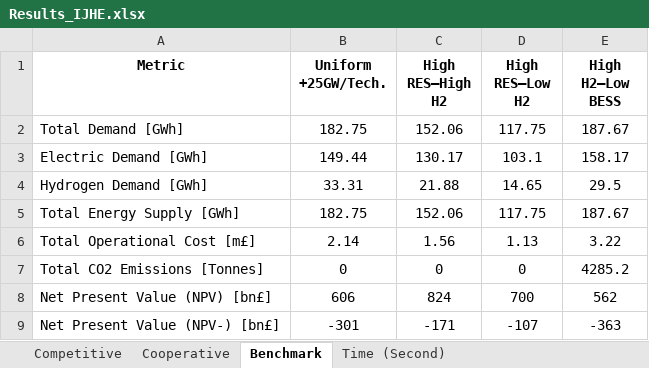
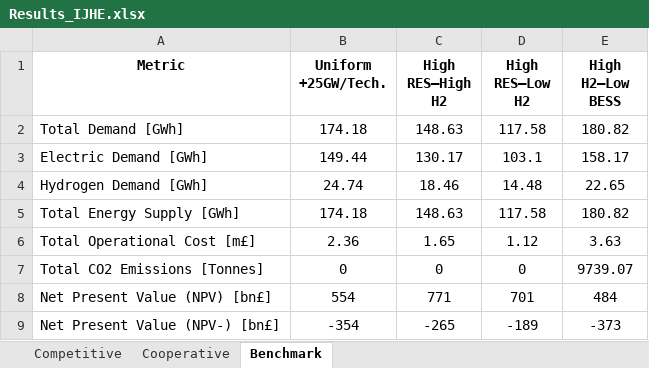
Before and after one commit to MohamedAbuella/GB_IES, an Excel workbook: Simulation/Results_IJHE.xlsx, sheet Benchmark, drawn as a sheet; values as stored, in another font and other column widths than the file's, no borders; the diff names each change by its address in the sheet, - before the commit and + after, or states it on an @@ line.

Commit message:
Add files via upload

```diff
--- a/Simulation/Results_IJHE.xlsx (sheet Benchmark)
+++ b/Simulation/Results_IJHE.xlsx (sheet Benchmark)
-sheet tab: Time (Second)
-B2 (Uniform +25GW/Tech.): 182.75
+B2 (Uniform +25GW/Tech.): 174.18
-C2 (High RES–High H2): 152.06
+C2 (High RES–High H2): 148.63
-D2 (High RES–Low H2): 117.75
+D2 (High RES–Low H2): 117.58
-E2 (High H2–Low BESS): 187.67
+E2 (High H2–Low BESS): 180.82
-B4 (Uniform +25GW/Tech.): 33.31
+B4 (Uniform +25GW/Tech.): 24.74
-C4 (High RES–High H2): 21.88
+C4 (High RES–High H2): 18.46
-D4 (High RES–Low H2): 14.65
+D4 (High RES–Low H2): 14.48
-E4 (High H2–Low BESS): 29.5
+E4 (High H2–Low BESS): 22.65
-B5 (Uniform +25GW/Tech.): 182.75
+B5 (Uniform +25GW/Tech.): 174.18
-C5 (High RES–High H2): 152.06
+C5 (High RES–High H2): 148.63
-D5 (High RES–Low H2): 117.75
+D5 (High RES–Low H2): 117.58
-E5 (High H2–Low BESS): 187.67
+E5 (High H2–Low BESS): 180.82
-B6 (Uniform +25GW/Tech.): 2.14
+B6 (Uniform +25GW/Tech.): 2.36
-C6 (High RES–High H2): 1.56
+C6 (High RES–High H2): 1.65
-D6 (High RES–Low H2): 1.13
+D6 (High RES–Low H2): 1.12
-E6 (High H2–Low BESS): 3.22
+E6 (High H2–Low BESS): 3.63
-E7 (High H2–Low BESS): 4285.2
+E7 (High H2–Low BESS): 9739.07
-B8 (Uniform +25GW/Tech.): 606
+B8 (Uniform +25GW/Tech.): 554
-C8 (High RES–High H2): 824
+C8 (High RES–High H2): 771
-D8 (High RES–Low H2): 700
+D8 (High RES–Low H2): 701
-E8 (High H2–Low BESS): 562
+E8 (High H2–Low BESS): 484
-B9 (Uniform +25GW/Tech.): -301
+B9 (Uniform +25GW/Tech.): -354
-C9 (High RES–High H2): -171
+C9 (High RES–High H2): -265
-D9 (High RES–Low H2): -107
+D9 (High RES–Low H2): -189
-E9 (High H2–Low BESS): -363
+E9 (High H2–Low BESS): -373
```
